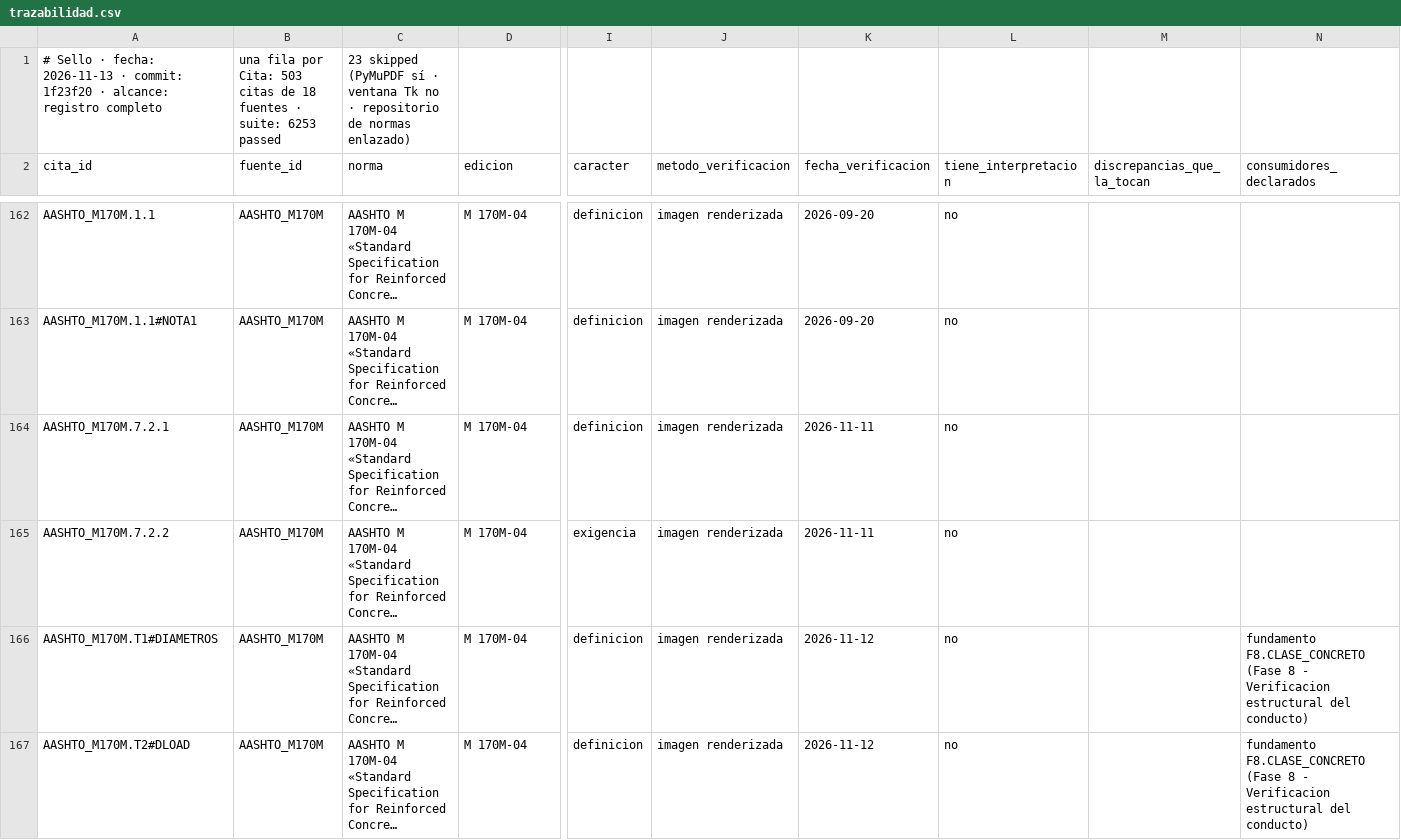
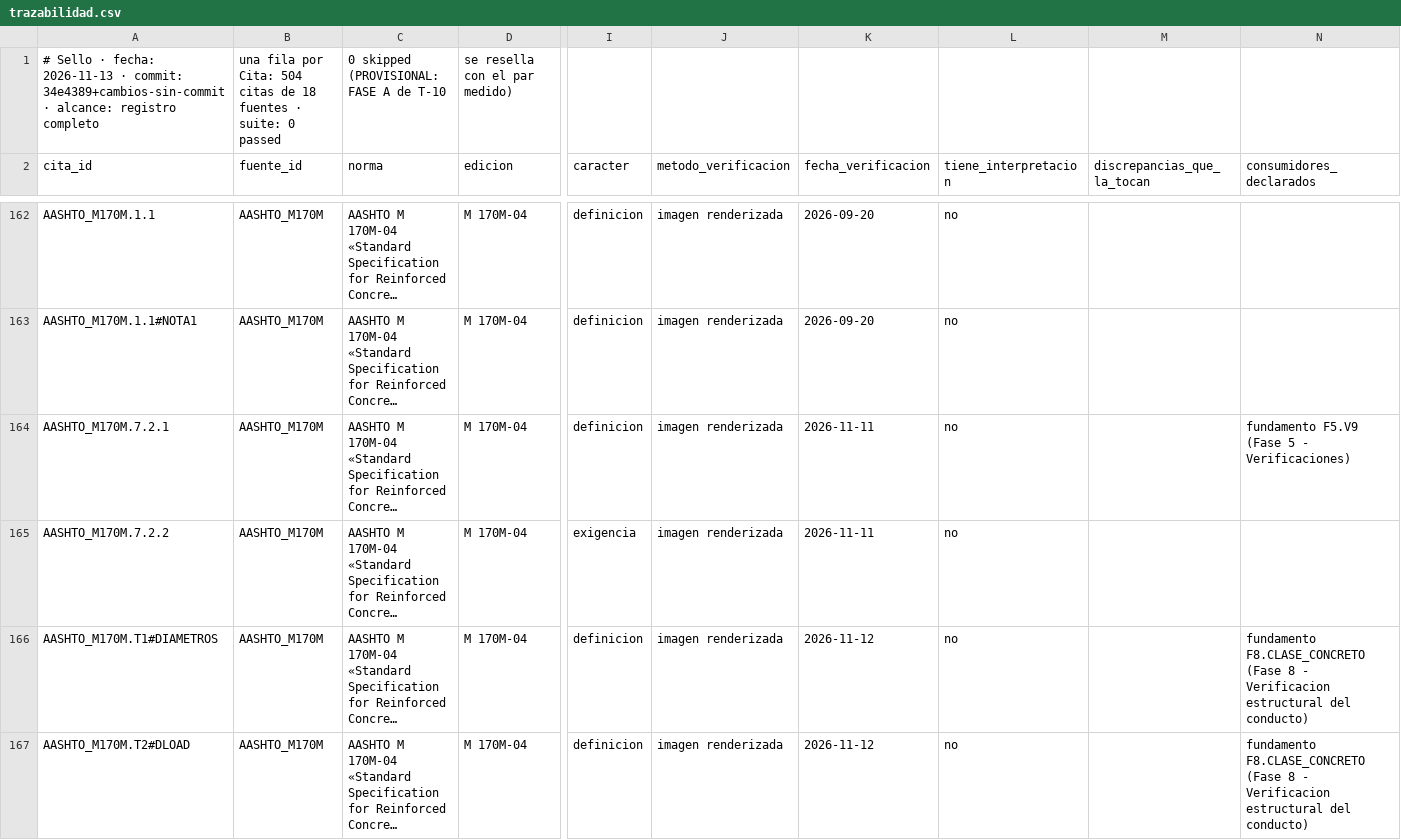
Before and after one commit to Andy-rba30/Proyecto_alcantarillas, a CSV file: docs/trazabilidad.csv, drawn as a sheet; only a part is shown, gaps mark what is left out; long unchanged cells end in …; removed rows and columns are numbered as before the commit, all else as after; rows hold the shown columns only; the diff covers the shown part only; the diff names each change by its address in the sheet, - before the commit and + after, or states it on an @@ line.

```diff
--- a/docs/trazabilidad.csv
+++ b/docs/trazabilidad.csv
-row 1: # Sello · fecha: 2026-11-13 · commit: 1f23f20 · alcance: registro completo | una fila por Cita: 503 citas de 18 fuentes · suite: 6253 passed | 23 skipped (PyMuPDF sí · ventana Tk no · repositorio de normas enlazado)
+row 1: # Sello · fecha: 2026-11-13 · commit: 34e4389+cambios-sin-commit · alcance: registro completo | una fila por Cita: 504 citas de 18 fuentes · suite: 0 passed | 0 skipped (PROVISIONAL: FASE A de T-10 | se resella con el par medido)
-N164 (consumidores_declarados): (empty)
+N164 (consumidores_declarados): fundamento F5.V9 (Fase 5 - Verificaciones)
```
Also changed, not shown: 1 added row and 4 edited cells elsewhere in this file, 18 other files.
